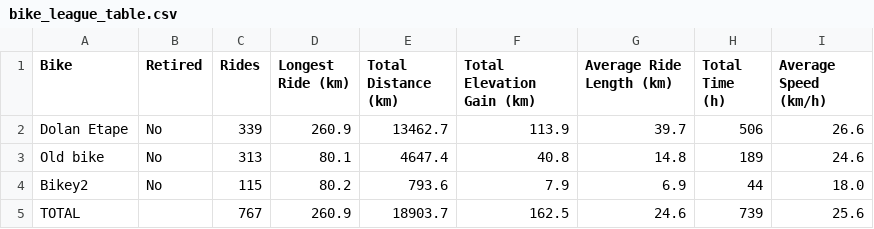
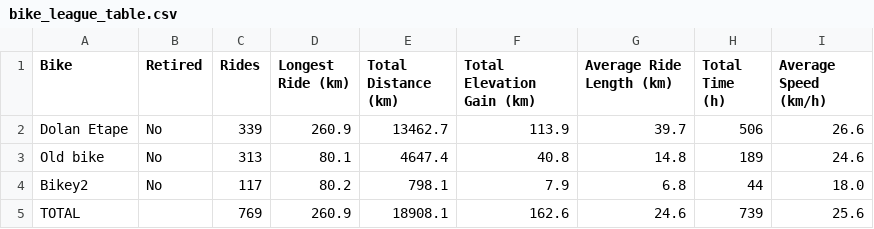
Before and after one commit to SamAllwood/Strava_API, a CSV file: bike_league_table.csv, drawn as a sheet.

```diff
--- a/bike_league_table.csv
+++ b/bike_league_table.csv
@@ -3,3 +3,3 @@ Dolan Etape,No,339,260.9,13462.7,113.9,39.7,506,26.6
 Old bike,No,313,80.1,4647.4,40.8,14.8,189,24.6
-Bikey2,No,115,80.2,793.6,7.9,6.9,44,18.0
-TOTAL,,767,260.9,18903.7,162.5,24.6,739,25.6
+Bikey2,No,117,80.2,798.1,7.9,6.8,44,18.0
+TOTAL,,769,260.9,18908.1,162.6,24.6,739,25.6
```
Also changed, not shown: shoe_league_table.csv, 3 other files.
